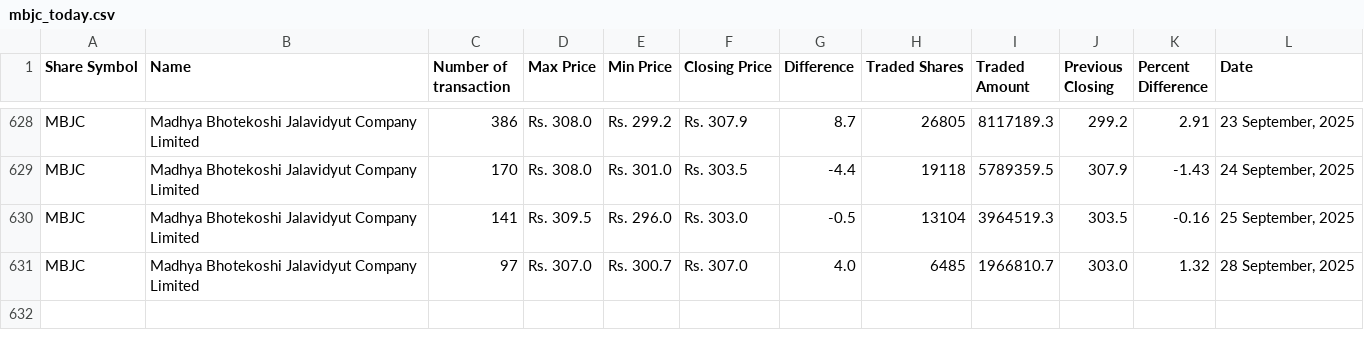
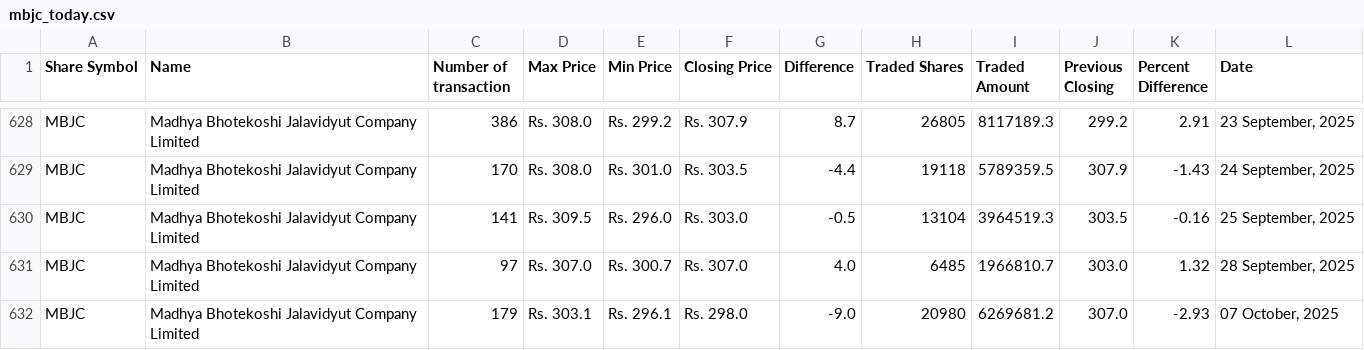
Before and after one commit to neeschal00/nepal-share, a CSV file: ShareData/mbjc_today.csv, drawn as a sheet; only a part is shown, gaps mark what is left out.

Commit message:
Share Data updated successflly

```diff
--- a/ShareData/mbjc_today.csv
+++ b/ShareData/mbjc_today.csv
@@ -631 +631,2 @@ MBJC,Madhya Bhotekoshi Jalavidyut Company Limited,141,Rs. 309.5,Rs. 296.0,Rs. 30
 MBJC,Madhya Bhotekoshi Jalavidyut Company Limited,97,Rs. 307.0,Rs. 300.7,Rs. 307.0,4.0,6485,1966810.7,303.0,1.32,"28 September, 2025"
+MBJC,Madhya Bhotekoshi Jalavidyut Company Limited,179,Rs. 303.1,Rs. 296.1,Rs. 298.0,-9.0,20980,6269681.2,307.0,-2.93,"07 October, 2025"
```
Also changed, not shown: ShareData/rnli_today.csv, ShareData/snli_today.csv, 36 other files.
